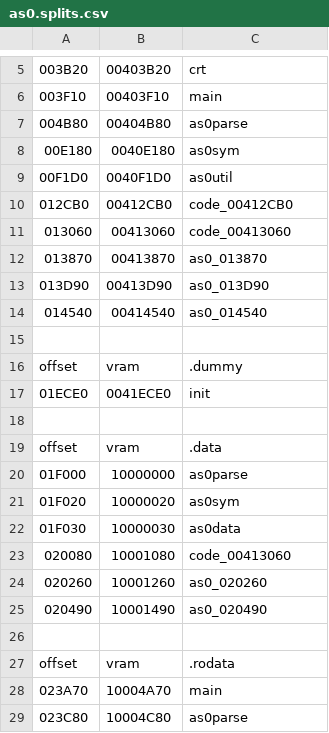
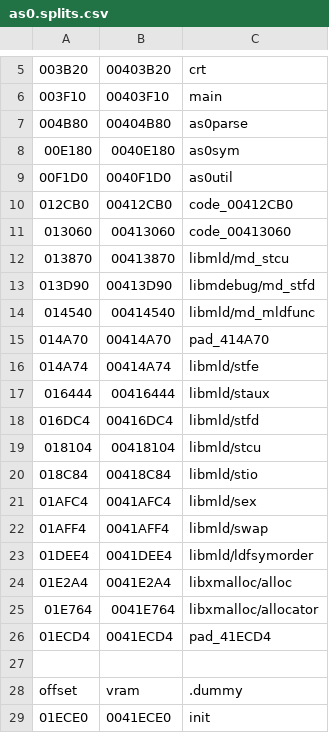
Before and after one commit to Unnunu/ido-matching-decomp, a CSV file: symbols/5.3/as0.splits.csv, drawn as a sheet; only a part is shown, gaps mark what is left out; the shorter side is filled out with more unchanged rows; the diff names each change by its address in the sheet, - before the commit and + after, or states it on an @@ line.

Commit message:
Extend library .text splits to all available targets

```diff
--- a/symbols/5.3/as0.splits.csv
+++ b/symbols/5.3/as0.splits.csv
-C12: as0_013870
+C12: libmld/md_stcu
-C13: as0_013D90
+C13: libmdebug/md_stfd
-C14: as0_014540
+C14: libmld/md_mldfunc
+row 15: 014A70 | 00414A70 | pad_414A70
+row 16: 014A74 | 00414A74 | libmld/stfe
+row 17: 016444 | 00416444 | libmld/staux
+row 18: 016DC4 | 00416DC4 | libmld/stfd
+row 19: 018104 | 00418104 | libmld/stcu
+row 20: 018C84 | 00418C84 | libmld/stio
+row 21: 01AFC4 | 0041AFC4 | libmld/sex
+row 22: 01AFF4 | 0041AFF4 | libmld/swap
+row 23: 01DEE4 | 0041DEE4 | libmld/ldfsymorder
+row 24: 01E2A4 | 0041E2A4 | libxmalloc/alloc
+row 25: 01E764 | 0041E764 | libxmalloc/allocator
+row 26: 01ECD4 | 0041ECD4 | pad_41ECD4
```
Also changed, not shown: symbols/7.1/as0.splits.csv, 21 other files.
